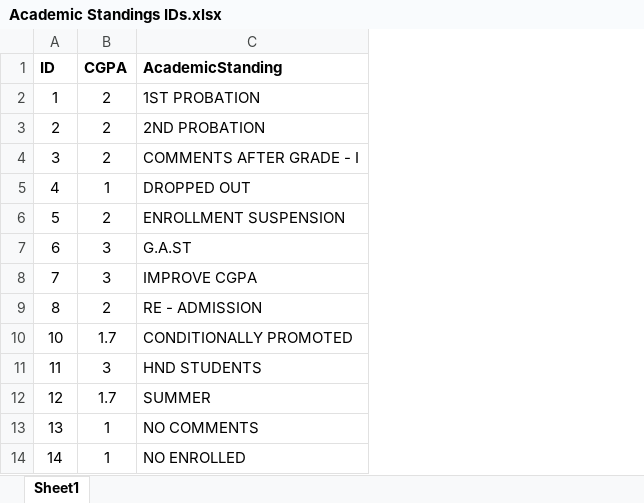
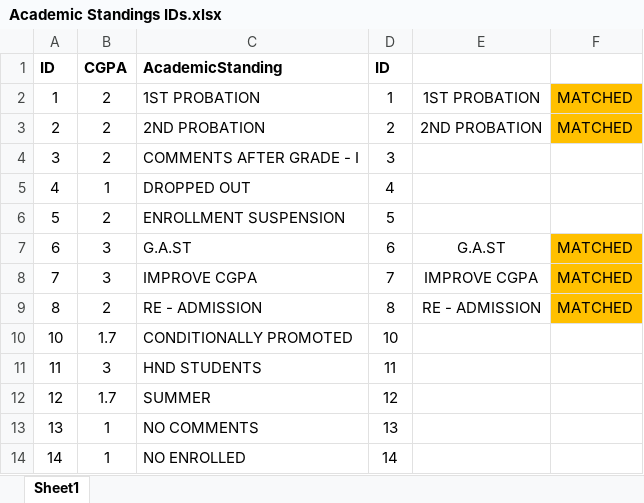
Before and after one commit to lguresult/bashir102, an Excel workbook: Academic Standings IDs.xlsx, sheet Sheet1, drawn as a sheet; only a part is shown; values as stored, in another font and other column widths than the file's, no borders; the diff names each change by its address in the sheet, - before the commit and + after, or states it on an @@ line.

```diff
--- a/Academic Standings IDs.xlsx (sheet Sheet1)
+++ b/Academic Standings IDs.xlsx (sheet Sheet1)
+column D, rows 1-14: ID | 1 | 2 | 3 | 4 | 5 | 6 | 7 | 8 | 10 | 11 | 12 | 13 | 14
+column E, rows 2-9: 1ST PROBATION | 2ND PROBATION |  |  |  | G.A.ST | IMPROVE CGPA | RE - ADMISSION
+column F, rows 2-9: MATCHED | MATCHED |  |  |  | MATCHED | MATCHED | MATCHED
```
Also changed, not shown: 6 other files.
